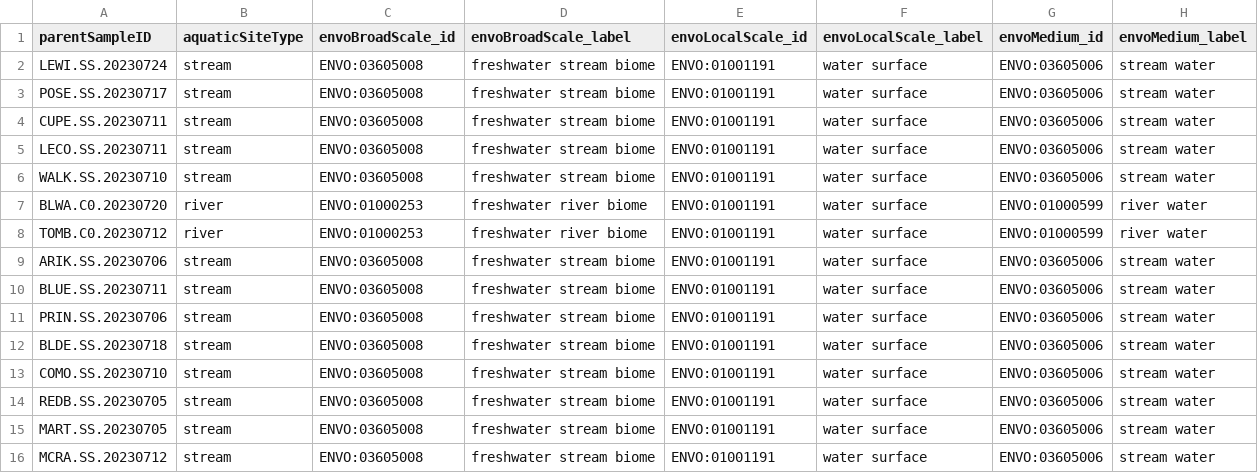
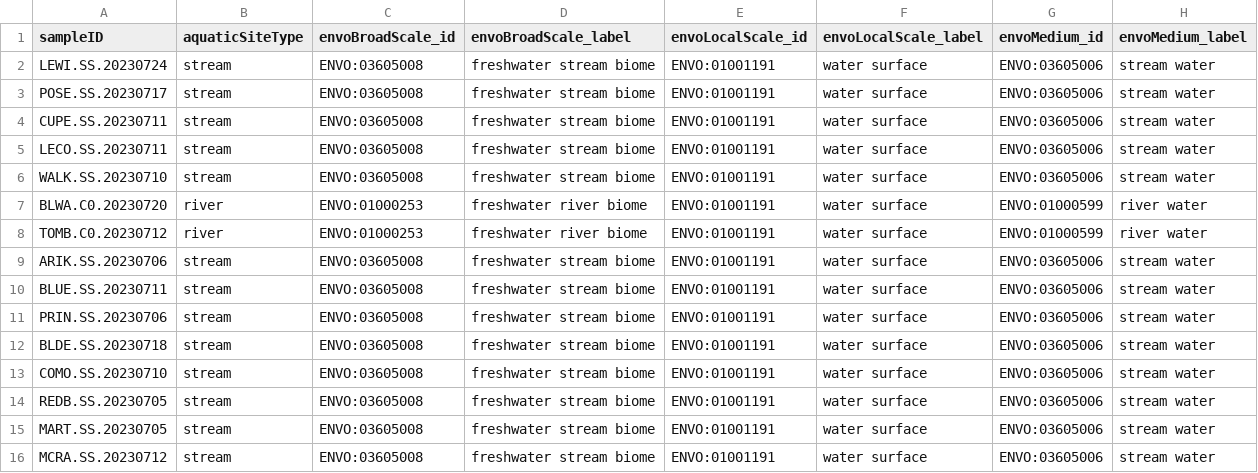
Before and after one commit to NEONScience/nmdc_microbe, a TSV file: data/envo_map_sw_plots.tsv, drawn as a sheet.

Commit message:
small mod to sw envo

```diff
--- a/data/envo_map_sw_plots.tsv
+++ b/data/envo_map_sw_plots.tsv
@@ -1,2 +1,2 @@
-parentSampleID	aquaticSiteType	envoBroadScale_id	envoBroadScale_label	envoLocalScale_id	envoLocalScale_label	envoMedium_id	envoMedium_label
+sampleID	aquaticSiteType	envoBroadScale_id	envoBroadScale_label	envoLocalScale_id	envoLocalScale_label	envoMedium_id	envoMedium_label
 LEWI.SS.20230724	stream	ENVO:03605008	freshwater stream biome	ENVO:01001191	water surface	ENVO:03605006	stream water
```
